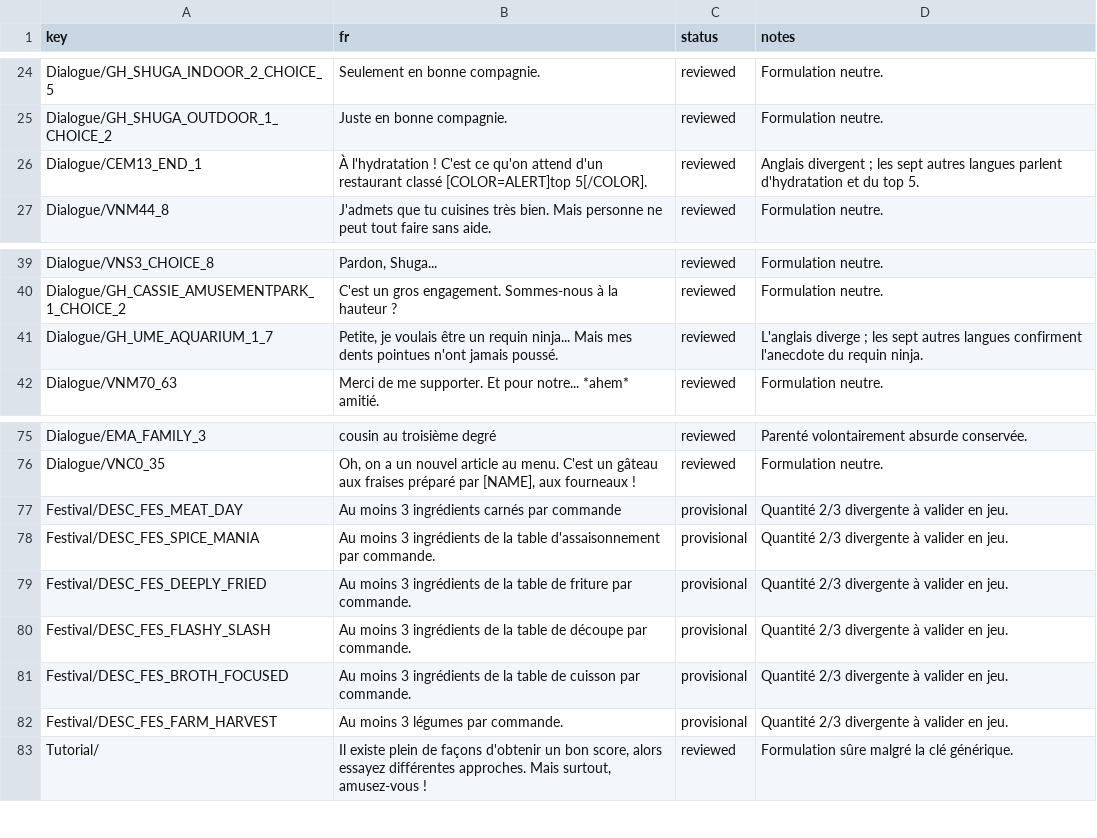
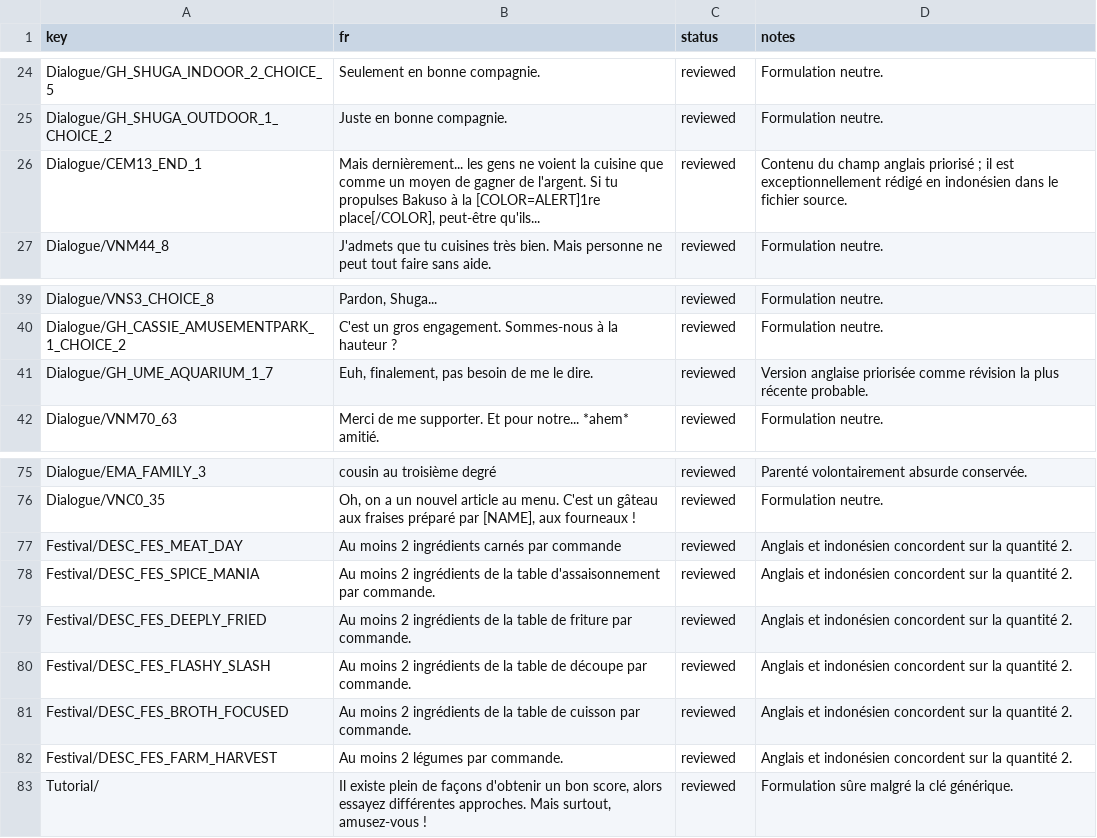
Before and after one commit to BertrandVillien/KuloNiku-FR, a CSV file: translations/review-overrides.csv, drawn as a sheet; only a part is shown, gaps mark what is left out.

Commit message:
Prioriser anglais et indonésien selon le contexte

```diff
--- a/translations/review-overrides.csv
+++ b/translations/review-overrides.csv
@@ -25,3 +25,3 @@ Dialogue/GH_SHUGA_INDOOR_2_CHOICE_5,Seulement en bonne compagnie.,reviewed,Formu
 Dialogue/GH_SHUGA_OUTDOOR_1_CHOICE_2,Juste en bonne compagnie.,reviewed,Formulation neutre.
-Dialogue/CEM13_END_1,"À l'hydratation ! C'est ce qu'on attend d'un restaurant classé [COLOR=ALERT]top 5[/COLOR].",reviewed,Anglais divergent ; les sept autres langues parlent d'hydratation et du top 5.
+Dialogue/CEM13_END_1,"Mais dernièrement... les gens ne voient la cuisine que comme un moyen de gagner de l'argent. Si tu propulses Bakuso à la [COLOR=ALERT]1re place[/COLOR], peut-être qu'ils...",reviewed,Contenu du champ anglais priorisé ; il est exceptionnellement rédigé en indonésien dans le fichier source.
 Dialogue/VNM44_8,"J'admets que tu cuisines très bien. Mais personne ne peut tout faire sans aide.",reviewed,Formulation neutre.
@@ -40,3 +40,3 @@ Dialogue/VNS3_CHOICE_8,"Pardon, Shuga...",reviewed,Formulation neutre.
 Dialogue/GH_CASSIE_AMUSEMENTPARK_1_CHOICE_2,"C'est un gros engagement. Sommes-nous à la hauteur ?",reviewed,Formulation neutre.
-Dialogue/GH_UME_AQUARIUM_1_7,"Petite, je voulais être un requin ninja... Mais mes dents pointues n'ont jamais poussé.",reviewed,L'anglais diverge ; les sept autres langues confirment l'anecdote du requin ninja.
+Dialogue/GH_UME_AQUARIUM_1_7,"Euh, finalement, pas besoin de me le dire.",reviewed,Version anglaise priorisée comme révision la plus récente probable.
 Dialogue/VNM70_63,"Merci de me supporter. Et pour notre... *ahem* amitié.",reviewed,Formulation neutre.
@@ -76,8 +76,8 @@ Dialogue/EMA_FAMILY_3,cousin au troisième degré,reviewed,Parenté volontaireme
 Dialogue/VNC0_35,"Oh, on a un nouvel article au menu. C'est un gâteau aux fraises préparé par [NAME], aux fourneaux !",reviewed,Formulation neutre.
-Festival/DESC_FES_MEAT_DAY,Au moins 3 ingrédients carnés par commande,provisional,Quantité 2/3 divergente à valider en jeu.
-Festival/DESC_FES_SPICE_MANIA,Au moins 3 ingrédients de la table d'assaisonnement par commande.,provisional,Quantité 2/3 divergente à valider en jeu.
-Festival/DESC_FES_DEEPLY_FRIED,Au moins 3 ingrédients de la table de friture par commande.,provisional,Quantité 2/3 divergente à valider en jeu.
-Festival/DESC_FES_FLASHY_SLASH,Au moins 3 ingrédients de la table de découpe par commande.,provisional,Quantité 2/3 divergente à valider en jeu.
-Festival/DESC_FES_BROTH_FOCUSED,Au moins 3 ingrédients de la table de cuisson par commande.,provisional,Quantité 2/3 divergente à valider en jeu.
-Festival/DESC_FES_FARM_HARVEST,Au moins 3 légumes par commande.,provisional,Quantité 2/3 divergente à valider en jeu.
+Festival/DESC_FES_MEAT_DAY,Au moins 2 ingrédients carnés par commande,reviewed,Anglais et indonésien concordent sur la quantité 2.
+Festival/DESC_FES_SPICE_MANIA,Au moins 2 ingrédients de la table d'assaisonnement par commande.,reviewed,Anglais et indonésien concordent sur la quantité 2.
+Festival/DESC_FES_DEEPLY_FRIED,Au moins 2 ingrédients de la table de friture par commande.,reviewed,Anglais et indonésien concordent sur la quantité 2.
+Festival/DESC_FES_FLASHY_SLASH,Au moins 2 ingrédients de la table de découpe par commande.,reviewed,Anglais et indonésien concordent sur la quantité 2.
+Festival/DESC_FES_BROTH_FOCUSED,Au moins 2 ingrédients de la table de cuisson par commande.,reviewed,Anglais et indonésien concordent sur la quantité 2.
+Festival/DESC_FES_FARM_HARVEST,Au moins 2 légumes par commande.,reviewed,Anglais et indonésien concordent sur la quantité 2.
 Tutorial/,"Il existe plein de façons d'obtenir un bon score, alors essayez différentes approches. Mais surtout, amusez-vous !",reviewed,Formulation sûre malgré la clé générique.
```
Also changed, not shown: 3 other files.
